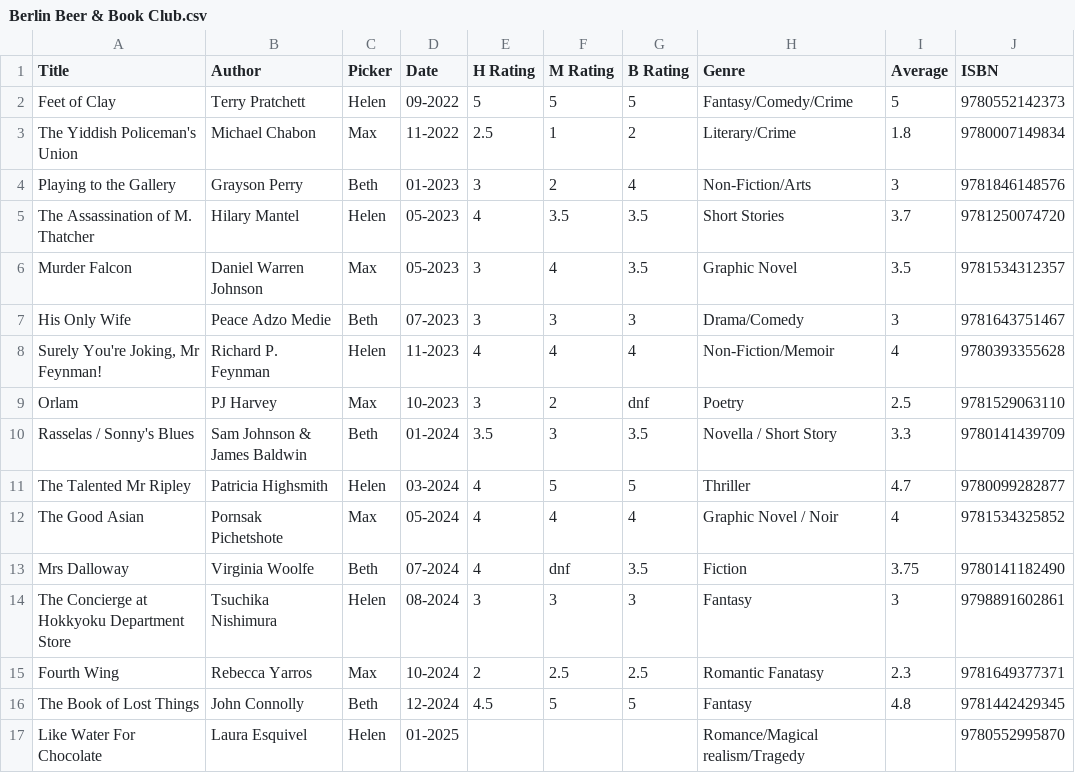
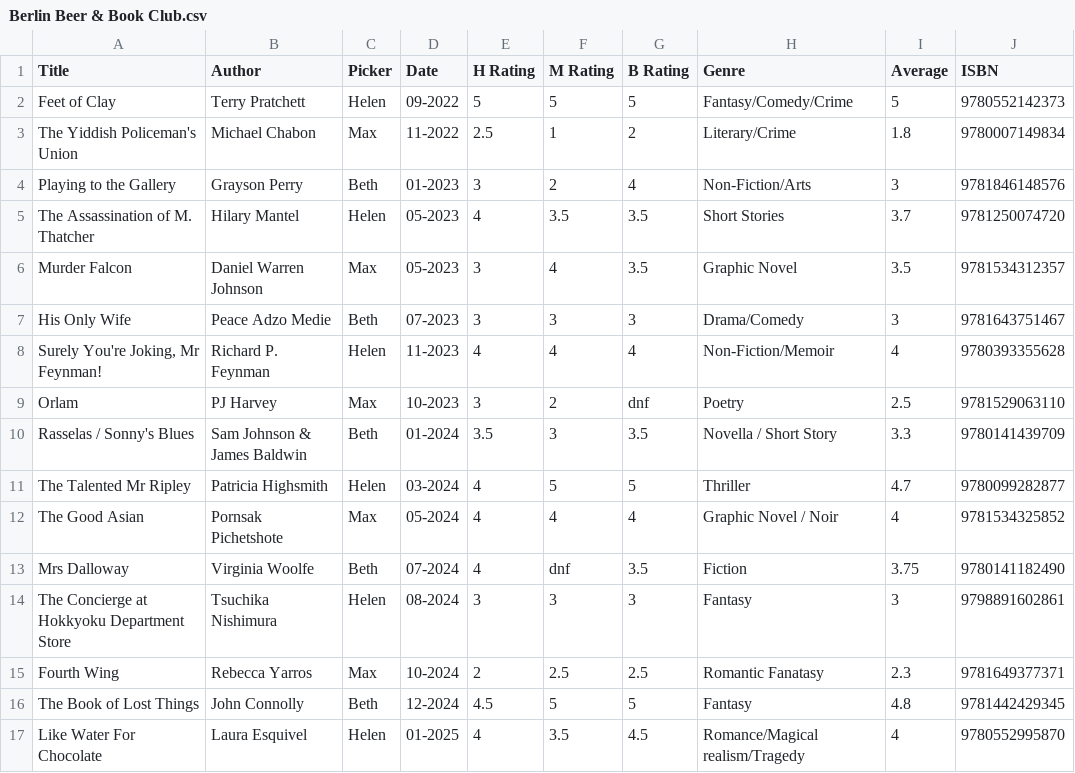
Before and after one commit to hfa224/book-club, a CSV file: static/data/Berlin Beer & Book Club.csv, drawn as a sheet.

Commit message:
Update Berlin Beer & Book Club.csv
Add ratings for like water for chocolate

```diff
--- a/static/data/Berlin Beer & Book Club.csv
+++ b/static/data/Berlin Beer & Book Club.csv
@@ -16,2 +16,2 @@ Fourth Wing,Rebecca Yarros,Max,10-2024,2,2.5,2.5,Romantic Fanatasy,2.3,978164937
 The Book of Lost Things,John Connolly,Beth,12-2024,4.5,5,5,Fantasy,4.8,9781442429345
-Like Water For Chocolate,Laura Esquivel,Helen,01-2025,,,,Romance/Magical realism/Tragedy,,9780552995870
+Like Water For Chocolate,Laura Esquivel,Helen,01-2025,4,3.5,4.5,Romance/Magical realism/Tragedy,4,9780552995870
```
